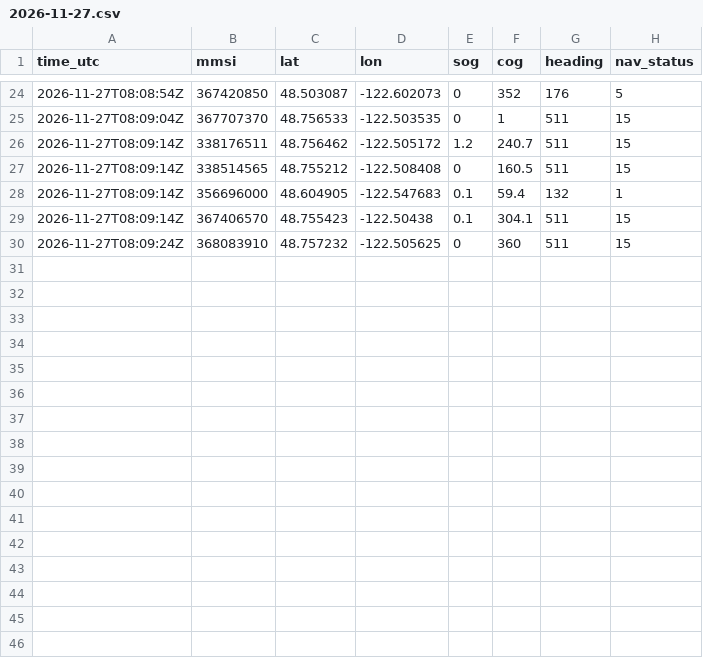
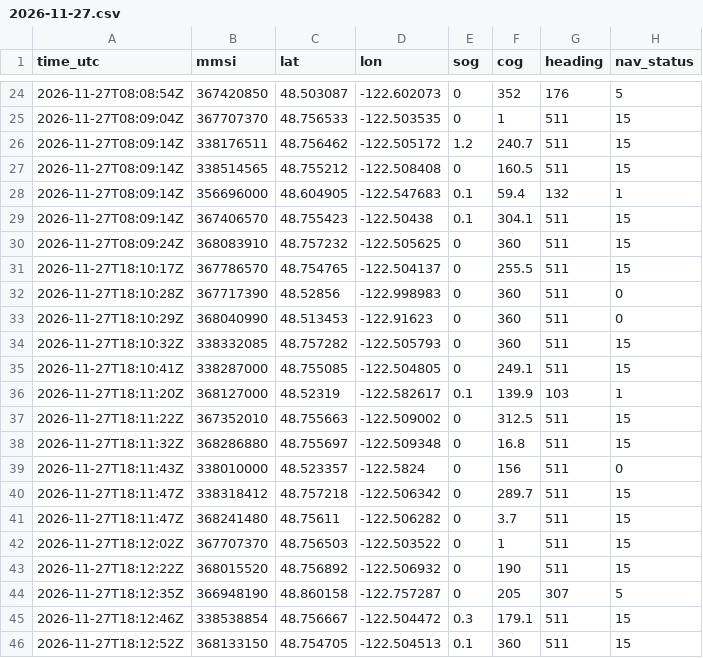
Before and after one commit to dsleaf1/Vessel-Traffic, a CSV file: data/positions/2026/11/2026-11-27.csv, drawn as a sheet; only a part is shown, gaps mark what is left out.

```diff
--- a/data/positions/2026/11/2026-11-27.csv
+++ b/data/positions/2026/11/2026-11-27.csv
@@ -30 +30,17 @@ time_utc,mmsi,lat,lon,sog,cog,heading,nav_status
 2026-11-27T08:09:24Z,368083910,48.757232,-122.505625,0,360,511,15
+2026-11-27T18:10:17Z,367786570,48.754765,-122.504137,0,255.5,511,15
+2026-11-27T18:10:28Z,367717390,48.52856,-122.998983,0,360,511,0
+2026-11-27T18:10:29Z,368040990,48.513453,-122.91623,0,360,511,0
+2026-11-27T18:10:32Z,338332085,48.757282,-122.505793,0,360,511,15
+2026-11-27T18:10:41Z,338287000,48.755085,-122.504805,0,249.1,511,15
+2026-11-27T18:11:20Z,368127000,48.52319,-122.582617,0.1,139.9,103,1
+2026-11-27T18:11:22Z,367352010,48.755663,-122.509002,0,312.5,511,15
+2026-11-27T18:11:32Z,368286880,48.755697,-122.509348,0,16.8,511,15
+2026-11-27T18:11:43Z,338010000,48.523357,-122.5824,0,156,511,0
+2026-11-27T18:11:47Z,338318412,48.757218,-122.506342,0,289.7,511,15
+2026-11-27T18:11:47Z,368241480,48.75611,-122.506282,0,3.7,511,15
+2026-11-27T18:12:02Z,367707370,48.756503,-122.503522,0,1,511,15
+2026-11-27T18:12:22Z,368015520,48.756892,-122.506932,0,190,511,15
+2026-11-27T18:12:35Z,366948190,48.860158,-122.757287,0,205,307,5
+2026-11-27T18:12:46Z,338538854,48.756667,-122.504472,0.3,179.1,511,15
+2026-11-27T18:12:52Z,368133150,48.754705,-122.504513,0.1,360,511,15
```
Also changed, not shown: 2 other files.
